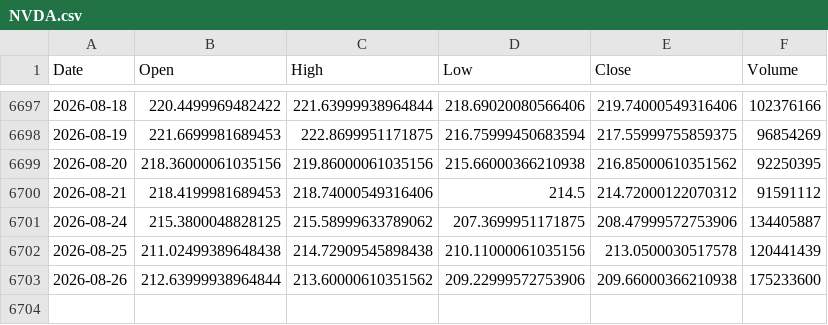
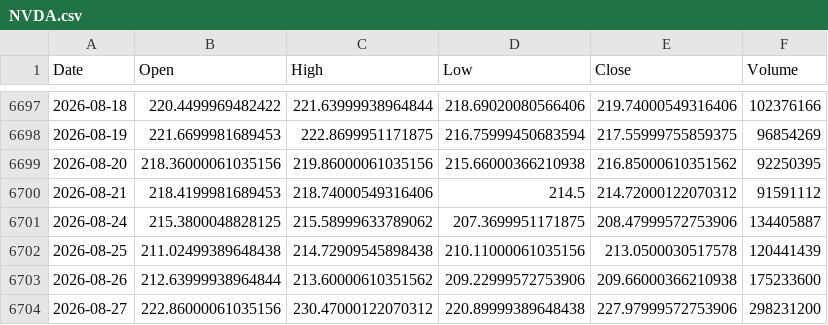
Before and after one commit to thraxil/adnos, a CSV file: data/NVDA.csv, drawn as a sheet; only a part is shown, gaps mark what is left out; the diff names each change by its address in the sheet, - before the commit and + after, or states it on an @@ line.

```diff
--- a/data/NVDA.csv
+++ b/data/NVDA.csv
+row 6704: 2026-08-27 | 222.86000061035156 | 230.47000122070312 | 220.89999389648438 | 227.97999572753906 | 298231200
```
Also changed, not shown: data/AAPL.csv, data/CSCO.csv, 6 other files.
